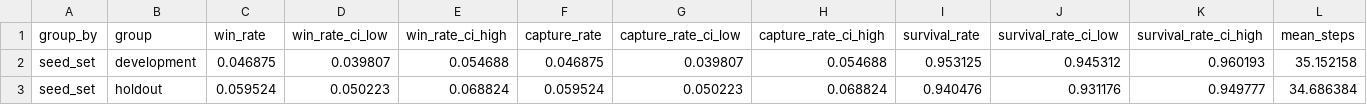
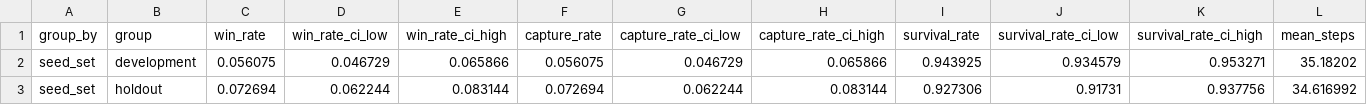
Before and after one commit to mohammedawad99/mars-777-police-agent, a CSV file: results/tables/by_seed_set.csv, drawn as a sheet; only a part is shown; the diff covers the shown part only; the diff names each change by its address in the sheet, - before the commit and + after, or states it on an @@ line.

```diff
--- a/results/tables/by_seed_set.csv
+++ b/results/tables/by_seed_set.csv
-C2 (win_rate): 0.046875
+C2 (win_rate): 0.056075
-D2 (win_rate_ci_low): 0.039807
+D2 (win_rate_ci_low): 0.046729
-E2 (win_rate_ci_high): 0.054688
+E2 (win_rate_ci_high): 0.065866
-F2 (capture_rate): 0.046875
+F2 (capture_rate): 0.056075
-G2 (capture_rate_ci_low): 0.039807
+G2 (capture_rate_ci_low): 0.046729
-H2 (capture_rate_ci_high): 0.054688
+H2 (capture_rate_ci_high): 0.065866
-I2 (survival_rate): 0.953125
+I2 (survival_rate): 0.943925
-J2 (survival_rate_ci_low): 0.945312
+J2 (survival_rate_ci_low): 0.934579
-K2 (survival_rate_ci_high): 0.960193
+K2 (survival_rate_ci_high): 0.953271
-L2 (mean_steps): 35.152158
+L2 (mean_steps): 35.18202
-C3 (win_rate): 0.059524
+C3 (win_rate): 0.072694
-D3 (win_rate_ci_low): 0.050223
+D3 (win_rate_ci_low): 0.062244
-E3 (win_rate_ci_high): 0.068824
+E3 (win_rate_ci_high): 0.083144
-F3 (capture_rate): 0.059524
+F3 (capture_rate): 0.072694
-G3 (capture_rate_ci_low): 0.050223
+G3 (capture_rate_ci_low): 0.062244
-H3 (capture_rate_ci_high): 0.068824
+H3 (capture_rate_ci_high): 0.083144
-I3 (survival_rate): 0.940476
+I3 (survival_rate): 0.927306
-J3 (survival_rate_ci_low): 0.931176
+J3 (survival_rate_ci_low): 0.91731
-K3 (survival_rate_ci_high): 0.949777
+K3 (survival_rate_ci_high): 0.937756
-L3 (mean_steps): 34.686384
+L3 (mean_steps): 34.616992
```
Also changed, not shown: 37 edited cells elsewhere in this file, results/tables/by_config.csv, results/tables/by_grid.csv, 36 other files.
